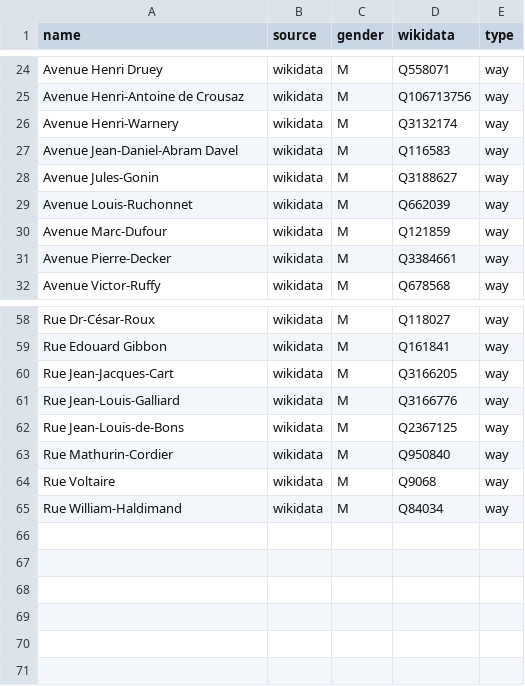
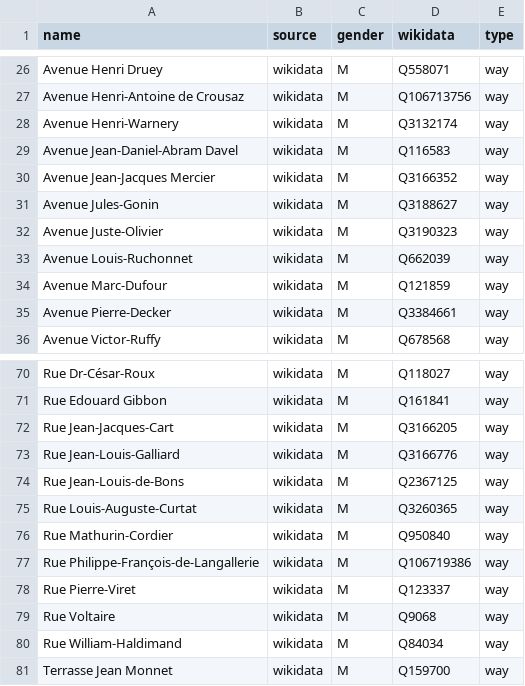
Before and after one commit to EqualStreetNames/equalstreetnames-lausanne, a CSV file: data/gender.csv, drawn as a sheet; only a part is shown, gaps mark what is left out; the diff covers the shown part only.

```diff
--- a/data/gender.csv
+++ b/data/gender.csv
@@ -27,3 +29,5 @@ name,source,gender,wikidata,type
 "Avenue Jean-Daniel-Abram Davel",wikidata,M,Q116583,way
+"Avenue Jean-Jacques Mercier",wikidata,M,Q3166352,way
 "Avenue Jules-Gonin",wikidata,M,Q3188627,way
+"Avenue Juste-Olivier",wikidata,M,Q3190323,way
 "Avenue Louis-Ruchonnet",wikidata,M,Q662039,way
@@ -62,4 +74,8 @@ name,source,gender,wikidata,type
 "Rue Jean-Louis-de-Bons",wikidata,M,Q2367125,way
+"Rue Louis-Auguste-Curtat",wikidata,M,Q3260365,way
 "Rue Mathurin-Cordier",wikidata,M,Q950840,way
+"Rue Philippe-François-de-Langallerie",wikidata,M,Q106719386,way
+"Rue Pierre-Viret",wikidata,M,Q123337,way
 "Rue Voltaire",wikidata,M,Q9068,way
 "Rue William-Haldimand",wikidata,M,Q84034,way
+"Terrasse Jean Monnet",wikidata,M,Q159700,way
```
Also changed, not shown: 10 added rows elsewhere in this file, data/other.csv, 4 other files.
